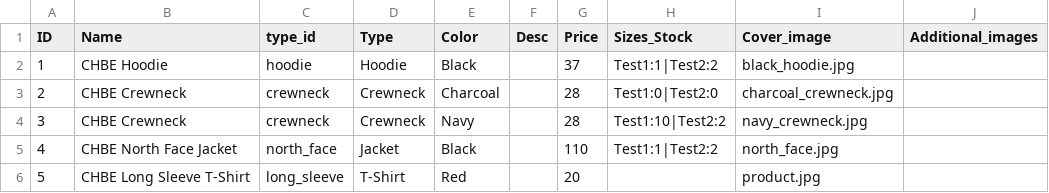
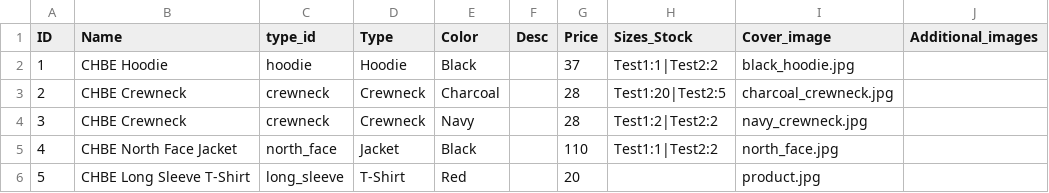
Before and after one commit to Env-25/Env-25.github.io, a CSV file: public/merch/merch.csv, drawn as a sheet.

```diff
--- a/public/merch/merch.csv
+++ b/public/merch/merch.csv
@@ -2,4 +2,4 @@ ID,Name,type_id,Type,Color,Desc,Price,Sizes_Stock,Cover_image,Additional_images
 1,CHBE Hoodie,hoodie,Hoodie,Black,,37,Test1:1|Test2:2,black_hoodie.jpg,
-2,CHBE Crewneck,crewneck,Crewneck,Charcoal,,28,Test1:0|Test2:0,charcoal_crewneck.jpg,
-3,CHBE Crewneck,crewneck,Crewneck,Navy,,28,Test1:10|Test2:2,navy_crewneck.jpg,
+2,CHBE Crewneck,crewneck,Crewneck,Charcoal,,28,Test1:20|Test2:5,charcoal_crewneck.jpg,
+3,CHBE Crewneck,crewneck,Crewneck,Navy,,28,Test1:2|Test2:2,navy_crewneck.jpg,
 4,CHBE North Face Jacket,north_face,Jacket,Black,,110,Test1:1|Test2:2,north_face.jpg,
```
Also changed, not shown: public/lockers/lockers.csv.
